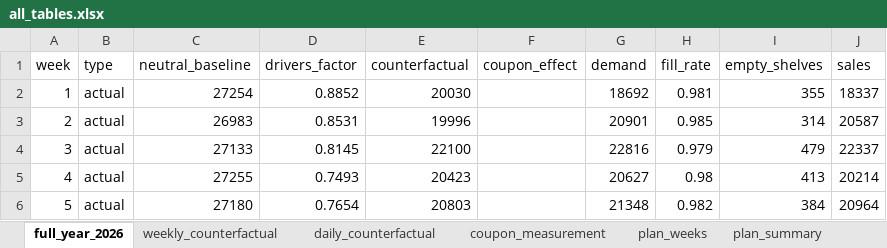
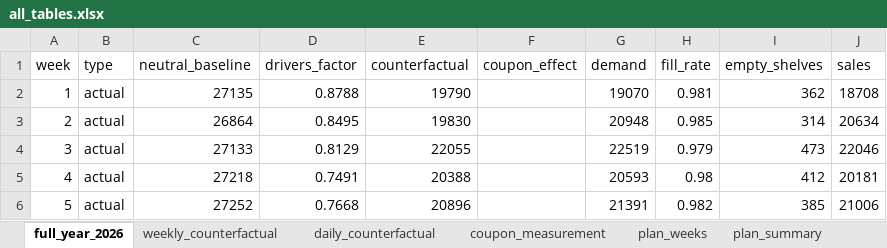
Before and after one commit to rgoruc/logistics-coupon-simulator, an Excel workbook: data/output/all_tables.xlsx, sheet full_year_2026, drawn as a sheet; only a part is shown; values as stored, in another font and other column widths than the file's, no borders; the diff covers the shown part only; the diff names each change by its address in the sheet, - before the commit and + after, or states it on an @@ line.

```diff
--- a/data/output/all_tables.xlsx (sheet full_year_2026)
+++ b/data/output/all_tables.xlsx (sheet full_year_2026)
-C2 (neutral_baseline): 27254
+C2 (neutral_baseline): 27135
-D2 (drivers_factor): 0.8852
+D2 (drivers_factor): 0.8788
-E2 (counterfactual): 20030
+E2 (counterfactual): 19790
-G2 (demand): 18692
+G2 (demand): 19070
-I2 (empty_shelves): 355
+I2 (empty_shelves): 362
-J2 (sales): 18337
+J2 (sales): 18708
-C3 (neutral_baseline): 26983
+C3 (neutral_baseline): 26864
-D3 (drivers_factor): 0.8531
+D3 (drivers_factor): 0.8495
-E3 (counterfactual): 19996
+E3 (counterfactual): 19830
-G3 (demand): 20901
+G3 (demand): 20948
-J3 (sales): 20587
+J3 (sales): 20634
-D4 (drivers_factor): 0.8145
+D4 (drivers_factor): 0.8129
-E4 (counterfactual): 22100
+E4 (counterfactual): 22055
-G4 (demand): 22816
+G4 (demand): 22519
-I4 (empty_shelves): 479
+I4 (empty_shelves): 473
-J4 (sales): 22337
+J4 (sales): 22046
-C5 (neutral_baseline): 27255
+C5 (neutral_baseline): 27218
-D5 (drivers_factor): 0.7493
+D5 (drivers_factor): 0.7491
-E5 (counterfactual): 20423
+E5 (counterfactual): 20388
-G5 (demand): 20627
+G5 (demand): 20593
-I5 (empty_shelves): 413
+I5 (empty_shelves): 412
-J5 (sales): 20214
+J5 (sales): 20181
-C6 (neutral_baseline): 27180
+C6 (neutral_baseline): 27252
-D6 (drivers_factor): 0.7654
+D6 (drivers_factor): 0.7668
-E6 (counterfactual): 20803
+E6 (counterfactual): 20896
-G6 (demand): 21348
+G6 (demand): 21391
-I6 (empty_shelves): 384
+I6 (empty_shelves): 385
-J6 (sales): 20964
+J6 (sales): 21006
```
Also changed, not shown: 285 edited cells elsewhere in this sheet, sheet daily_counterfactual, sheet day_factors, sheet baseline_rule_detail_plan, sheet weekly_counterfactual, sheet baseline_cells_plan, sheet plan_weeks, 7 more sheets, 48 other files.
